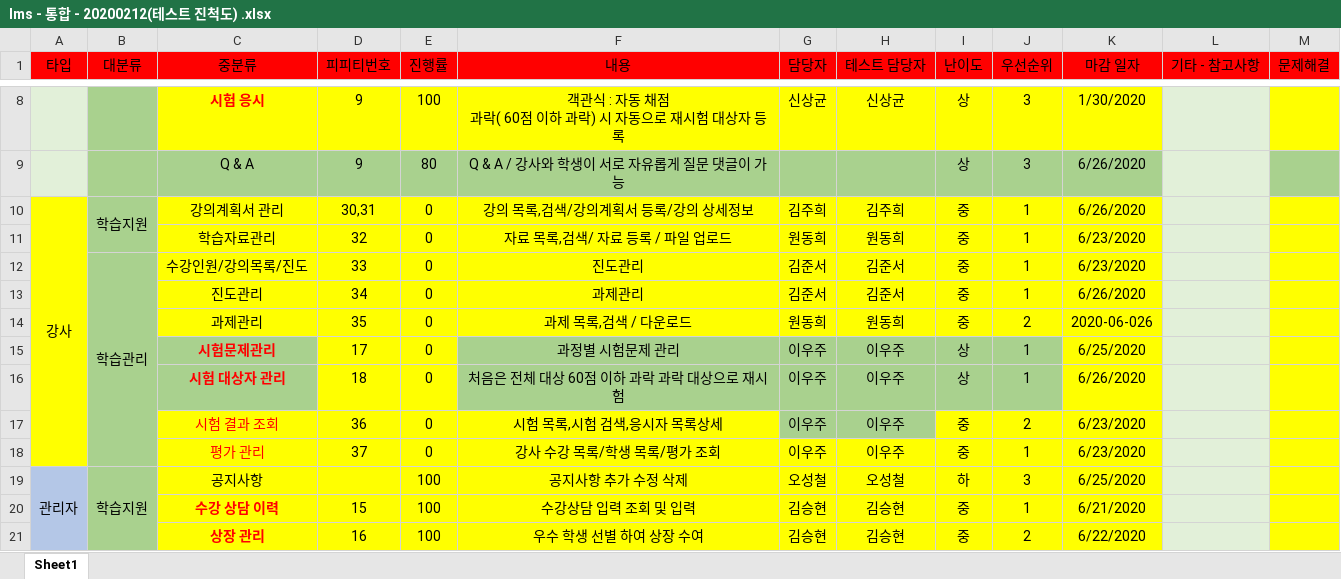
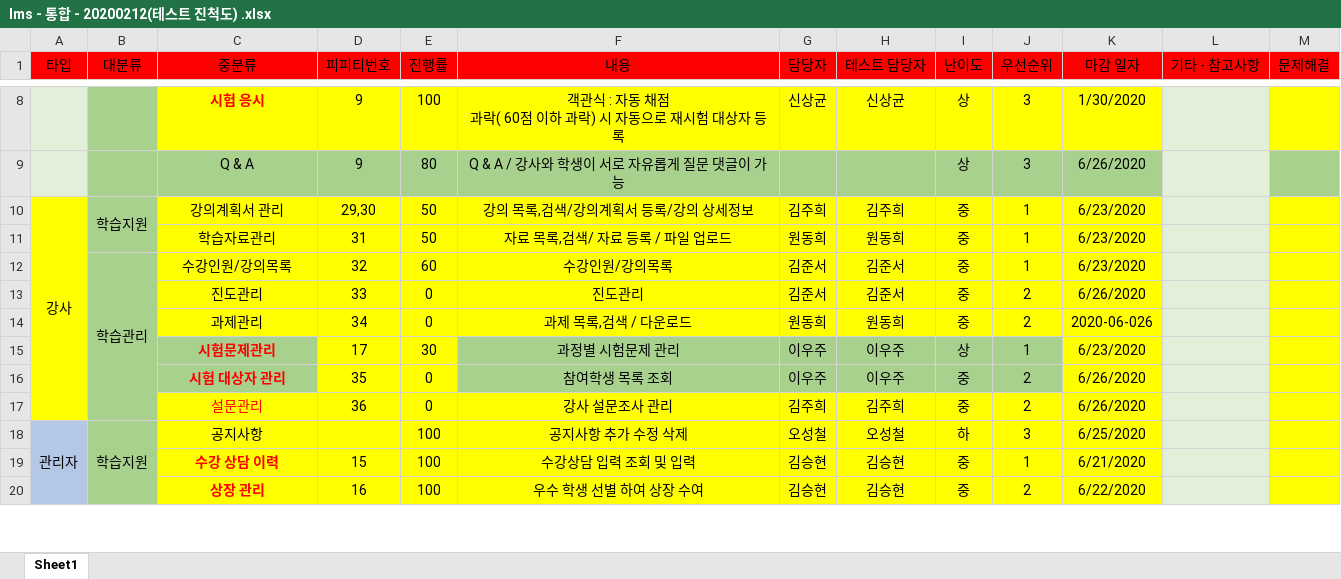
Before and after one commit to kimdyudyu/happyjob, an Excel workbook: lms - 통합 - 20200212(테스트 진척도) .xlsx, sheet Sheet1, drawn as a sheet; only a part is shown, gaps mark what is left out; values as stored, in another font and other column widths than the file's, no borders; the diff names each change by its address in the sheet, - before the commit and + after, or states it on an @@ line.

Commit message:
업무분담및진행률 update

```diff
--- a/lms - 통합 - 20200212(테스트 진척도) .xlsx (sheet Sheet1)
+++ b/lms - 통합 - 20200212(테스트 진척도) .xlsx (sheet Sheet1)
-D10 (피피티번호): 30,31
+D10 (피피티번호): 29,30
-E10:E11 (진행률): 0
+E10:E11 (진행률): 50
-K10 (마감 일자): 6/26/2020
+K10 (마감 일자): 6/23/2020
-D11 (피피티번호): 32
+D11 (피피티번호): 31
-C12 (중분류): 수강인원/강의목록/진도
+C12 (중분류): 수강인원/강의목록
-D12 (피피티번호): 33
+D12 (피피티번호): 32
-E12 (진행률): 0
+E12 (진행률): 60
-F12 (내용): 진도관리
+F12 (내용): 수강인원/강의목록
-D13 (피피티번호): 34
+D13 (피피티번호): 33
-F13 (내용): 과제관리
+F13 (내용): 진도관리
-J13 (우선순위): 1
+J13 (우선순위): 2
-D14 (피피티번호): 35
+D14 (피피티번호): 34
-E15 (진행률): 0
+E15 (진행률): 30
-K15 (마감 일자): 6/25/2020
+K15 (마감 일자): 6/23/2020
-D16 (피피티번호): 18
+D16 (피피티번호): 35
-F16 (내용): 처음은 전체 대상 60점 이하 과락 과락 대상으로 재시험
+F16 (내용): 참여학생 목록 조회
-I16 (난이도): 상
+I16 (난이도): 중
-J16 (우선순위): 1
+J16 (우선순위): 2
-C17 (중분류): 시험 결과 조회
+C17 (중분류): 설문관리
-F17 (내용): 시험 목록,시험 검색,응시자 목록상세
+F17 (내용): 강사 설문조사 관리
-G17 (담당자): 이우주
+G17 (담당자): 김주희
-G17:H17 fill: #A9D18E
+G17:H17 fill: #FFFF00
-H17 (테스트 담당자): 이우주
+H17 (테스트 담당자): 김주희
-K17 (마감 일자): 6/23/2020
+K17 (마감 일자): 6/26/2020
-row 18:  |  | 평가 관리 | 37 | 0 | 강사 수강 목록/학생 목록/평가 조회 | 이우주 | 이우주 | 중 | 1 | 6/23/2020
```
